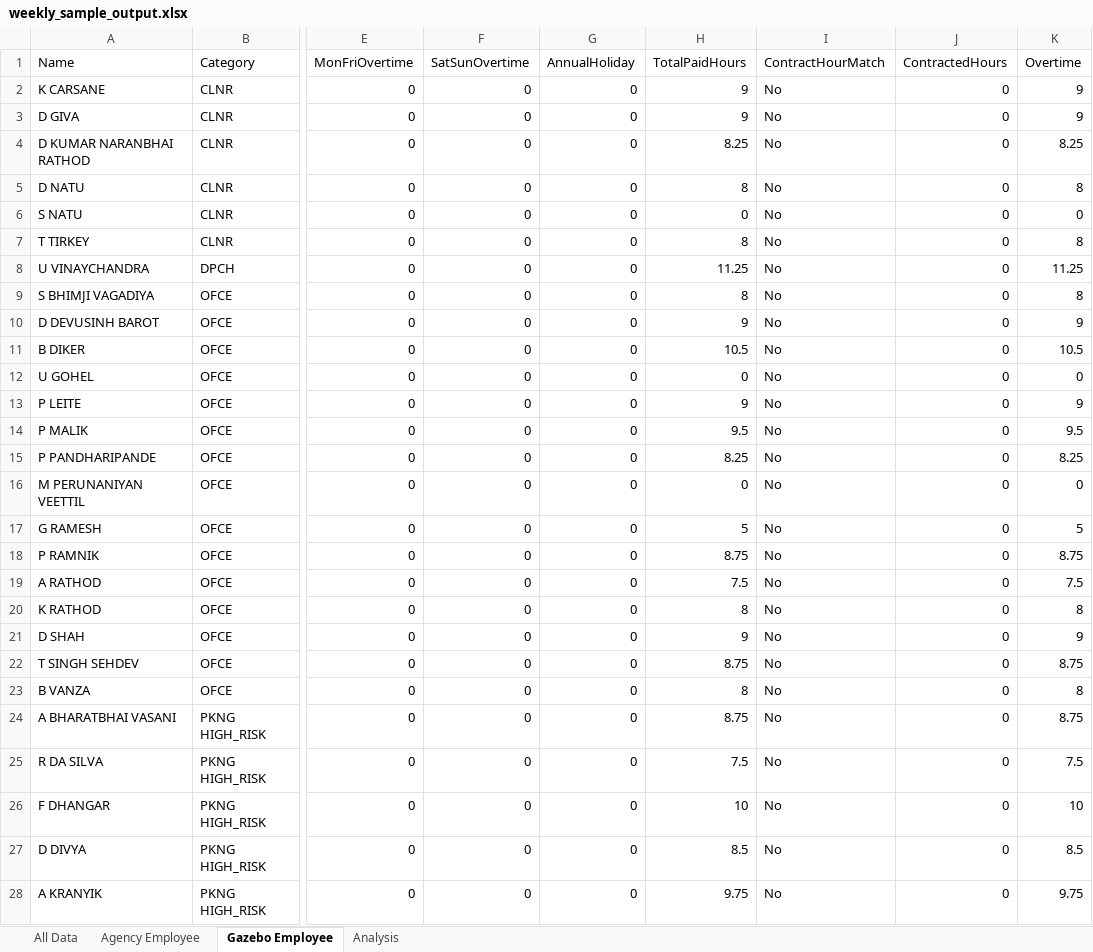
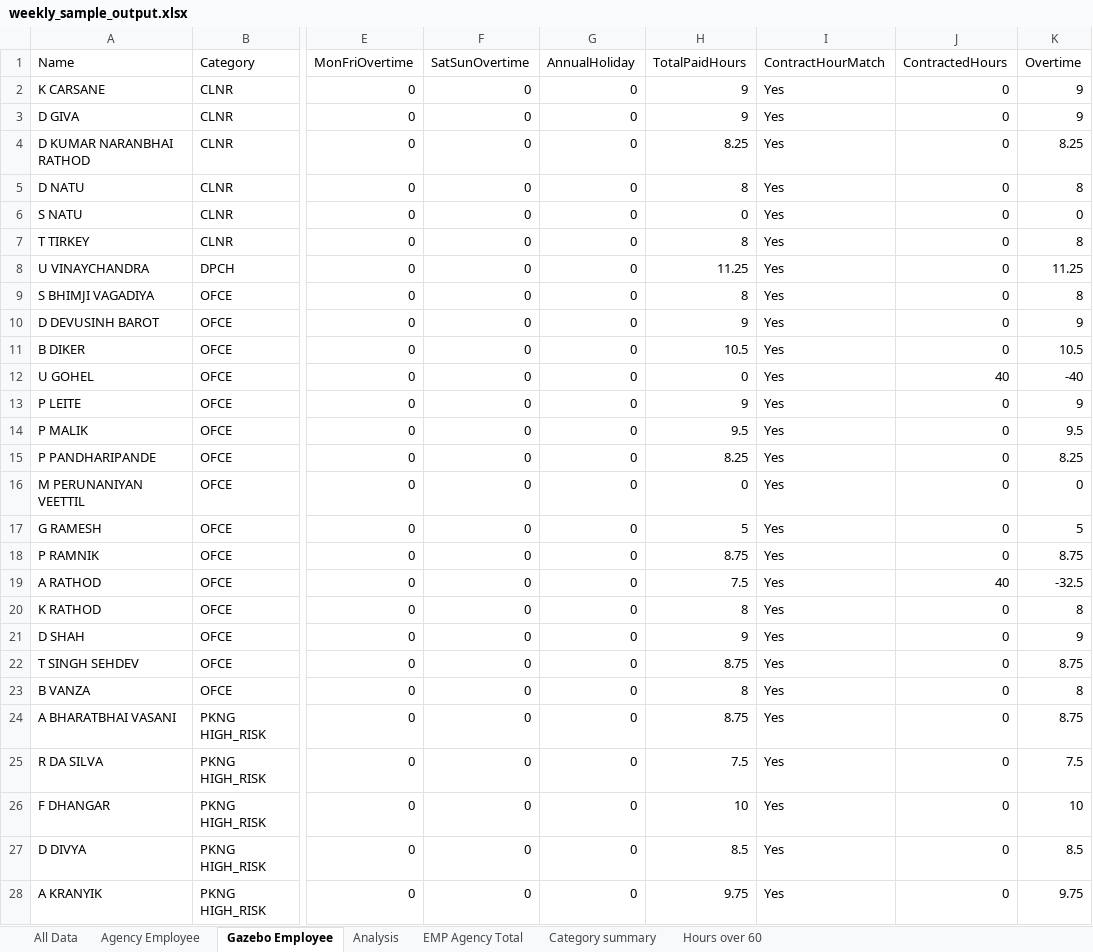
Before and after one commit to go-utsav/gazebo_hr, an Excel workbook: weekly_sample_output.xlsx, sheet Gazebo Employee, drawn as a sheet; only a part is shown, gaps mark what is left out; values as stored, in another font and other column widths than the file's, no borders; the diff covers the shown part only; the diff names each change by its address in the sheet, - before the commit and + after, or states it on an @@ line.

```diff
--- a/weekly_sample_output.xlsx (sheet Gazebo Employee)
+++ b/weekly_sample_output.xlsx (sheet Gazebo Employee)
+sheet tab: EMP Agency Total
+sheet tab: Category summary
+sheet tab: Hours over 60
-I2:I28 (ContractHourMatch): No
+I2:I28 (ContractHourMatch): Yes
-J12 (ContractedHours): 0
+J12 (ContractedHours): 40
-K12 (Overtime): 0
+K12 (Overtime): -40
-J19 (ContractedHours): 0
+J19 (ContractedHours): 40
-K19 (Overtime): 7.5
+K19 (Overtime): -32.5
```
Also changed, not shown: 72 edited cells elsewhere in this sheet, sheet All Data, sheet Agency Employee, sheet Analysis, 2 other files.
